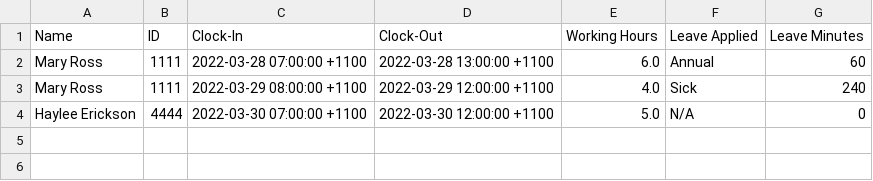
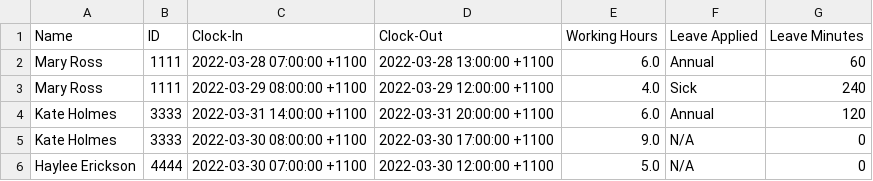
Before and after one commit to limagisele/src, a CSV file: report.csv, drawn as a sheet; the diff names each change by its address in the sheet, - before the commit and + after, or states it on an @@ line.

```diff
--- a/report.csv
+++ b/report.csv
+row 4: Kate Holmes | 3333 | 2022-03-31 14:00:00 +1100 | 2022-03-31 20:00:00 +1100 | 6.0 | Annual | 120
+row 5: Kate Holmes | 3333 | 2022-03-30 08:00:00 +1100 | 2022-03-30 17:00:00 +1100 | 9.0 | N/A | 0
```
Also changed, not shown: 1 other file.
